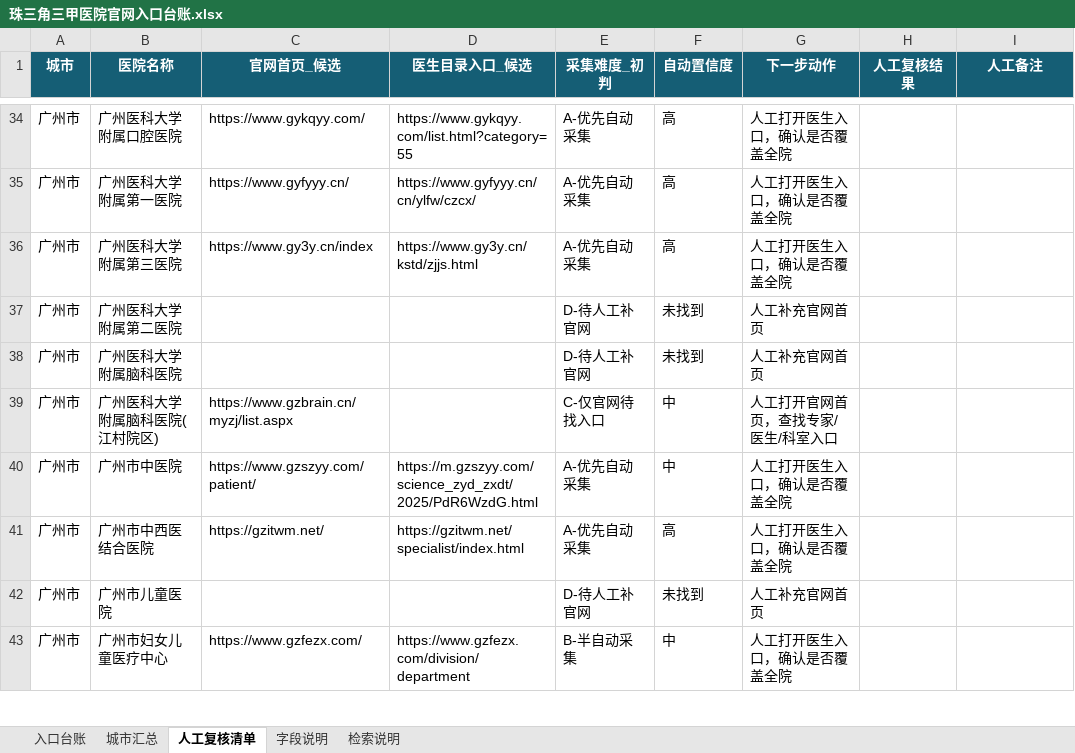
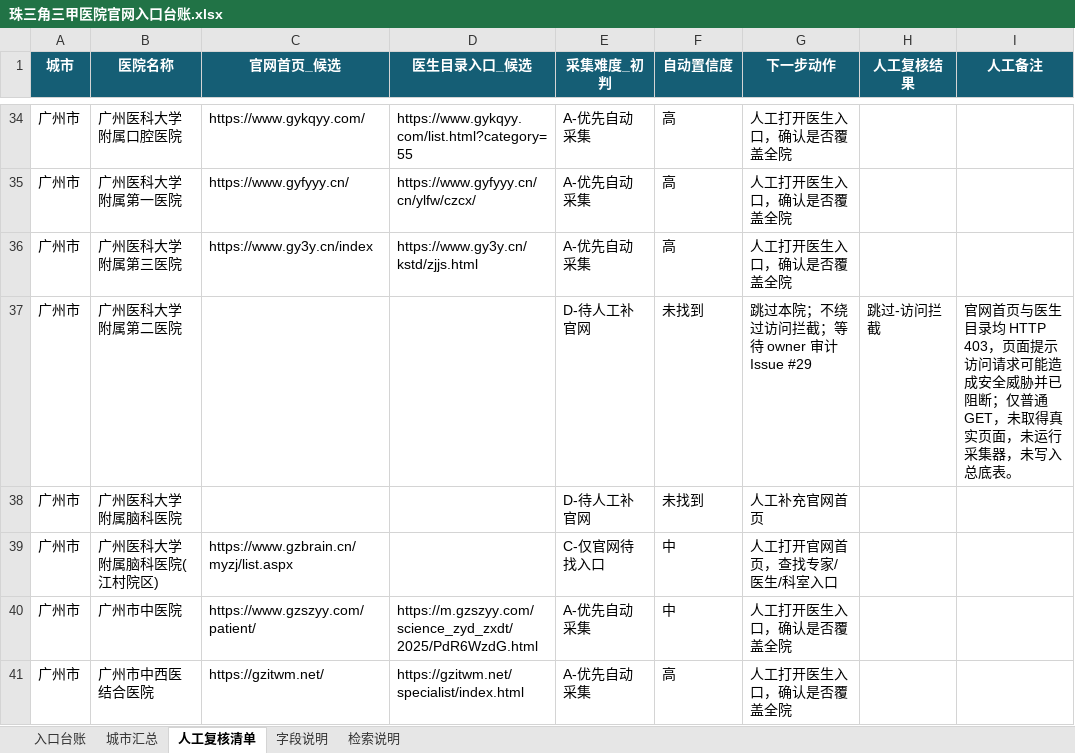
Before and after one commit to nancywrayg57-jpg/doctor-data-collection, an Excel workbook: 医生画像仓库/99_资料来源/珠三角三甲医院官网入口台账.xlsx, sheet 人工复核清单, drawn as a sheet; only a part is shown, gaps mark what is left out; the shorter side is filled out with more unchanged rows; values as stored, in another font and other column widths than the file's, no borders; table styles not drawn; the diff names each change by its address in the sheet, - before the commit and + after, or states it on an @@ line.

Commit message:
docs(issue-29): record GYEY access block (#30)
Co-authored-by: xtzhou247 <276638174+xtzhou247@users.noreply.github.com>

```diff
--- a/医生画像仓库/99_资料来源/珠三角三甲医院官网入口台账.xlsx (sheet 人工复核清单)
+++ b/医生画像仓库/99_资料来源/珠三角三甲医院官网入口台账.xlsx (sheet 人工复核清单)
-G37 (下一步动作): 人工补充官网首页
+G37 (下一步动作): 跳过本院；不绕过访问拦截；等待 owner 审计 Issue #29
-H37 (人工复核结果): (empty)
+H37 (人工复核结果): 跳过-访问拦截
-I37 (人工备注): (empty)
+I37 (人工备注): 官网首页与医生目录均 HTTP 403，页面提示访问请求可能造成安全威胁并已阻断；仅普通 GET，未取得真实页面，未运行采集器，未写入总底表。
```
Also changed, not shown: sheet 入口台账, 2 other files.
